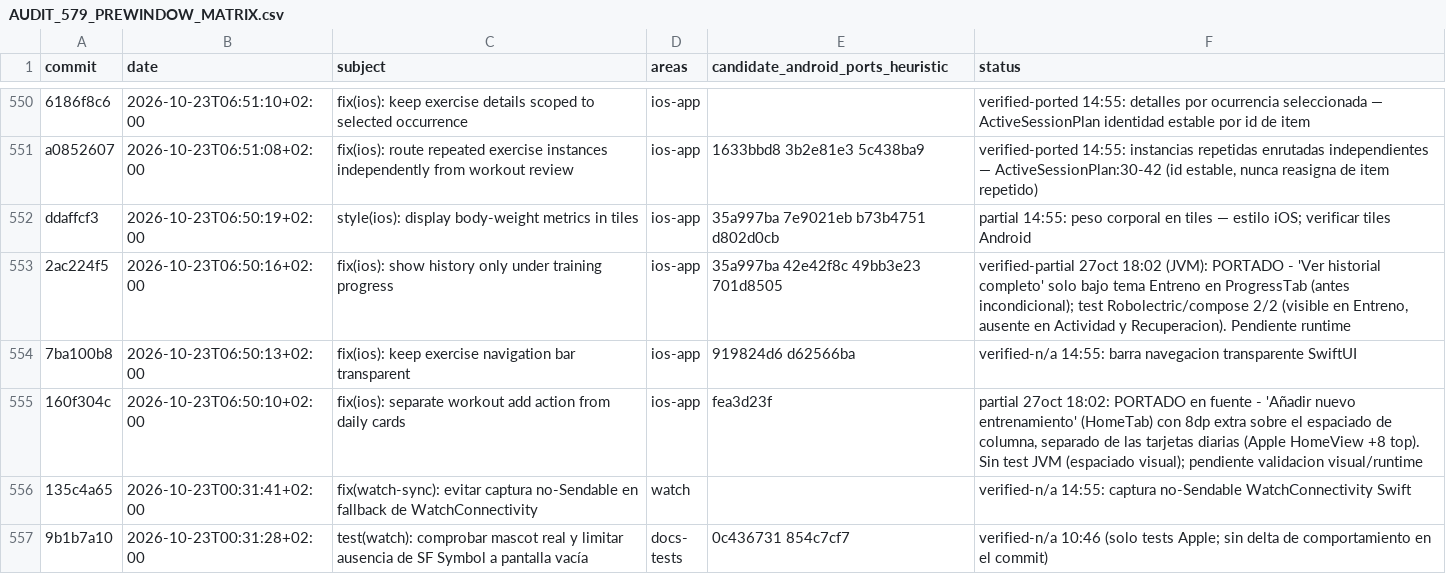
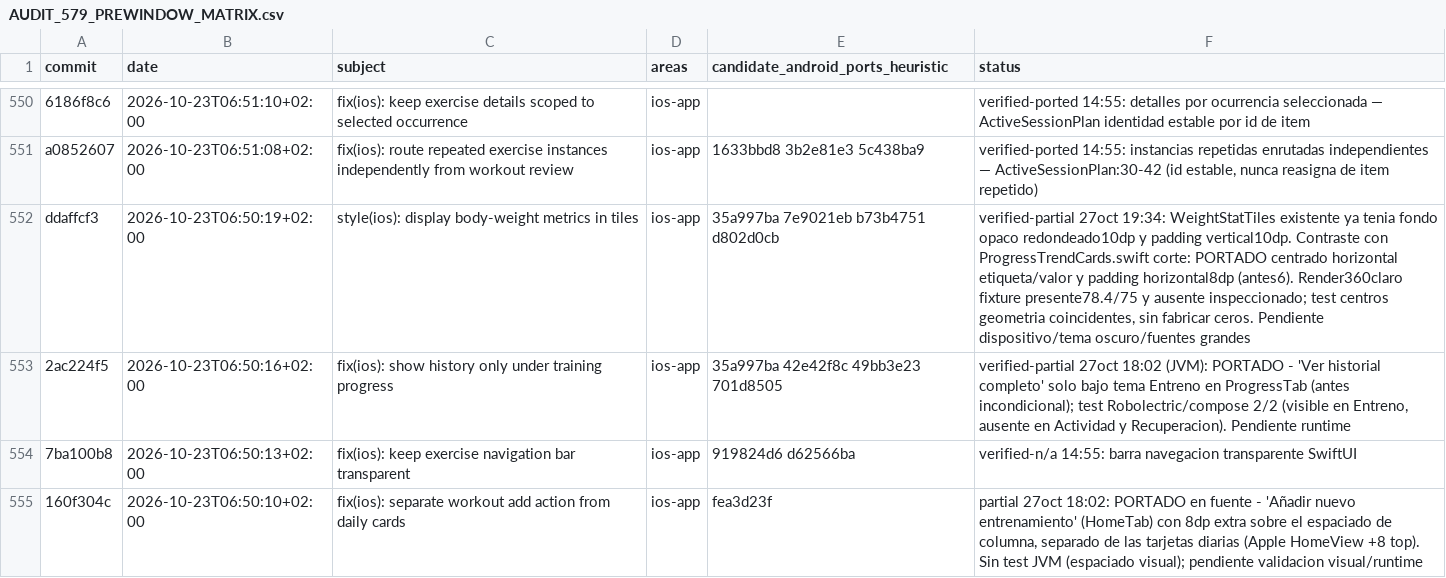
Before and after one commit to rmoya87/repera, a CSV file: android/docs/AUDIT_579_PREWINDOW_MATRIX.csv, drawn as a sheet; only a part is shown, gaps mark what is left out; the shorter side is filled out with more unchanged rows; the diff names each change by its address in the sheet, - before the commit and + after, or states it on an @@ line.

Commit message:
Center body weight metric tiles against current Apple cut

```diff
--- a/android/docs/AUDIT_579_PREWINDOW_MATRIX.csv
+++ b/android/docs/AUDIT_579_PREWINDOW_MATRIX.csv
-F552 (status): partial 14:55: peso corporal en tiles — estilo iOS; verificar tiles Android
+F552 (status): verified-partial 27oct 19:34: WeightStatTiles existente ya tenia fondo opaco redondeado10dp y padding vertical10dp. Contraste con ProgressTrendCards.swift corte: PORTADO centrado horizontal etiqueta/valor y padding horizontal8dp (antes6). Render360claro fixture presente78.4/75 y ausente inspeccionado; test centros geometria coincidentes, sin fabricar ceros. Pendiente dispositivo/tema oscuro/fuentes grandes
```
Also changed, not shown: 2 other files.
